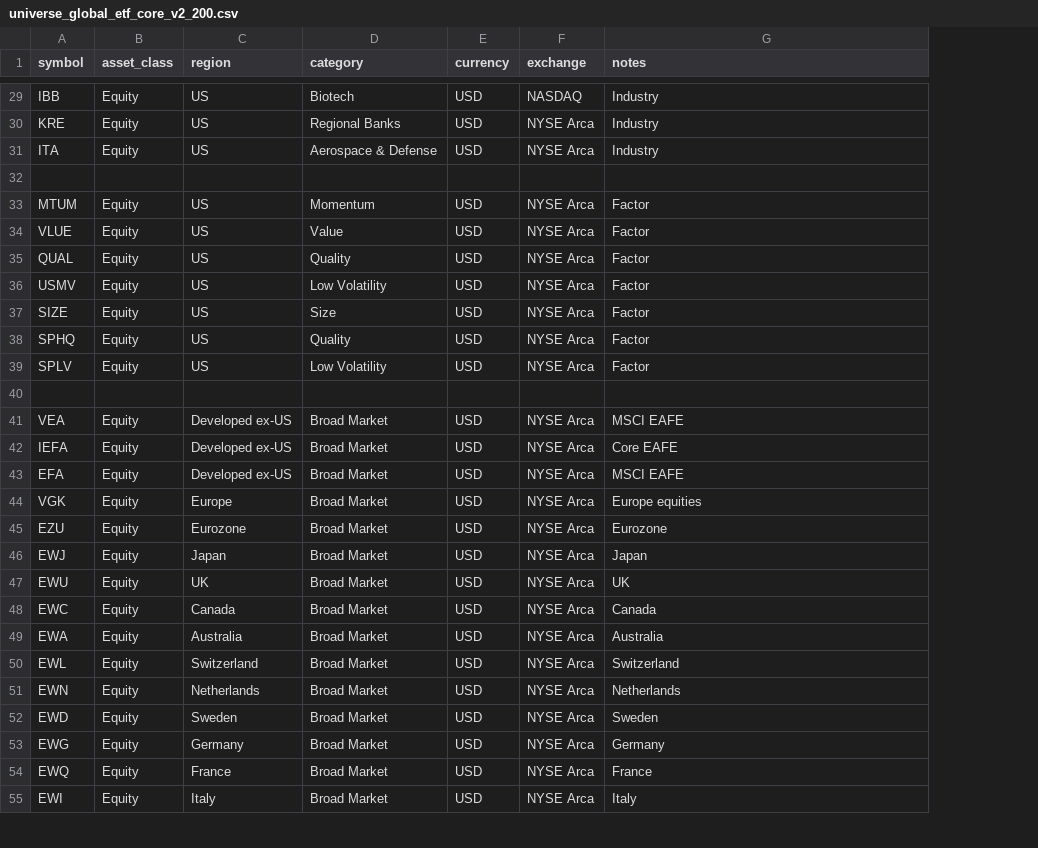
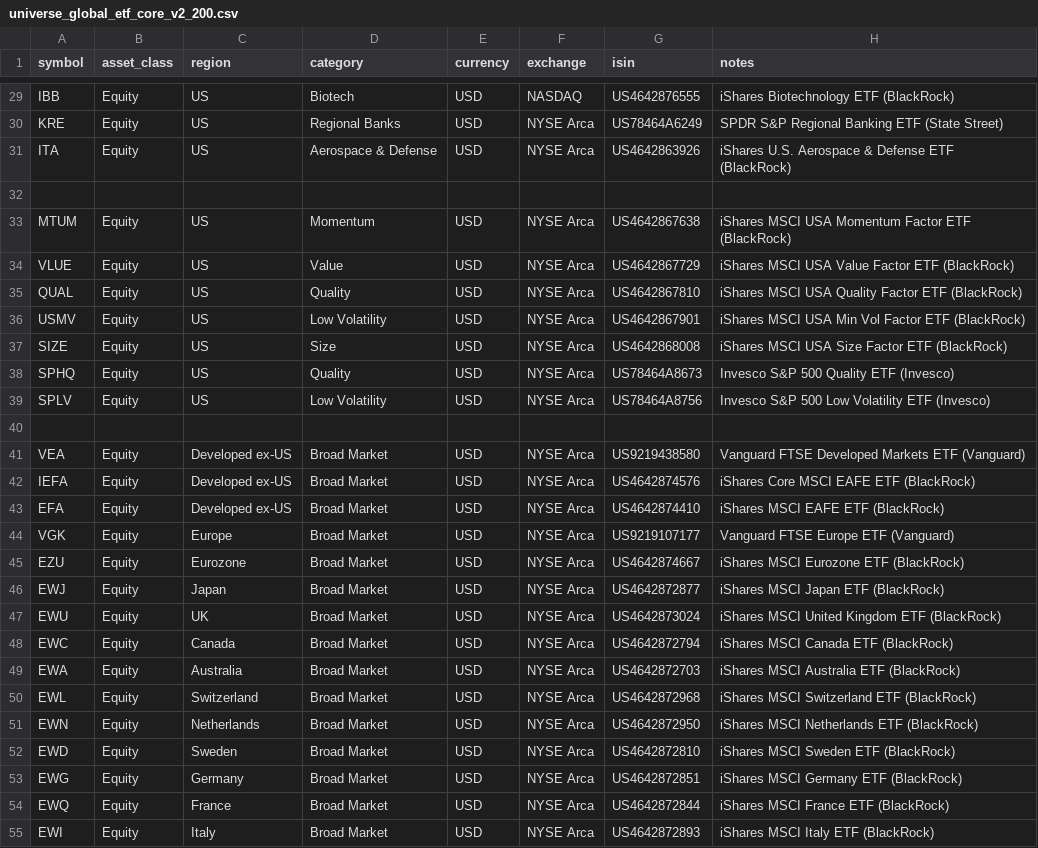
Before and after one commit to pavgu/etf-lab, a CSV file: data/universes/universe_global_etf_core_v2_200.csv, drawn as a sheet; only a part is shown, gaps mark what is left out; addresses are those after the commit; the diff covers the shown part only; the diff names each change by its address in the sheet, - before the commit and + after, or states it on an @@ line.

```diff
--- a/data/universes/universe_global_etf_core_v2_200.csv
+++ b/data/universes/universe_global_etf_core_v2_200.csv
+column G (isin), rows 29-55: US4642876555 | US78464A6249 | US4642863926 |  | US4642867638 | US4642867729 | US4642867810 | US4642867901 | US4642868008 | US78464A8673 | US78464A8756 |  | US9219438580 | US4642874576 | US4642874410 | US9219107177 | US4642874667 | US4642872877 | US4642873024 | US4642872794 | US4642872703 | US4642872968 | US4642872950 | US4642872810 | US4642872851 | US4642872844 | US4642872893
-H29 (notes): Industry
+H29 (notes): iShares Biotechnology ETF (BlackRock)
-H30 (notes): Industry
+H30 (notes): SPDR S&P Regional Banking ETF (State Street)
-H31 (notes): Industry
+H31 (notes): iShares U.S. Aerospace & Defense ETF (BlackRock)
-H33 (notes): Factor
+H33 (notes): iShares MSCI USA Momentum Factor ETF (BlackRock)
-H34 (notes): Factor
+H34 (notes): iShares MSCI USA Value Factor ETF (BlackRock)
-H35 (notes): Factor
+H35 (notes): iShares MSCI USA Quality Factor ETF (BlackRock)
-H36 (notes): Factor
+H36 (notes): iShares MSCI USA Min Vol Factor ETF (BlackRock)
-H37 (notes): Factor
+H37 (notes): iShares MSCI USA Size Factor ETF (BlackRock)
-H38 (notes): Factor
+H38 (notes): Invesco S&P 500 Quality ETF (Invesco)
-H39 (notes): Factor
+H39 (notes): Invesco S&P 500 Low Volatility ETF (Invesco)
-H41 (notes): MSCI EAFE
+H41 (notes): Vanguard FTSE Developed Markets ETF (Vanguard)
-H42 (notes): Core EAFE
+H42 (notes): iShares Core MSCI EAFE ETF (BlackRock)
-H43 (notes): MSCI EAFE
+H43 (notes): iShares MSCI EAFE ETF (BlackRock)
-H44 (notes): Europe equities
+H44 (notes): Vanguard FTSE Europe ETF (Vanguard)
-H45 (notes): Eurozone
+H45 (notes): iShares MSCI Eurozone ETF (BlackRock)
-H46 (notes): Japan
+H46 (notes): iShares MSCI Japan ETF (BlackRock)
-H47 (notes): UK
+H47 (notes): iShares MSCI United Kingdom ETF (BlackRock)
-H48 (notes): Canada
+H48 (notes): iShares MSCI Canada ETF (BlackRock)
-H49 (notes): Australia
+H49 (notes): iShares MSCI Australia ETF (BlackRock)
-H50 (notes): Switzerland
+H50 (notes): iShares MSCI Switzerland ETF (BlackRock)
-H51 (notes): Netherlands
+H51 (notes): iShares MSCI Netherlands ETF (BlackRock)
-H52 (notes): Sweden
+H52 (notes): iShares MSCI Sweden ETF (BlackRock)
-H53 (notes): Germany
+H53 (notes): iShares MSCI Germany ETF (BlackRock)
-H54 (notes): France
+H54 (notes): iShares MSCI France ETF (BlackRock)
-H55 (notes): Italy
+H55 (notes): iShares MSCI Italy ETF (BlackRock)
```
Also changed, not shown: 72 edited cells elsewhere in this file, data/universes/universe_ucits_eu_core_v1.csv, 6 other files.
